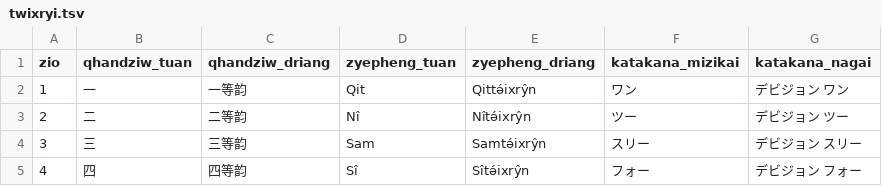
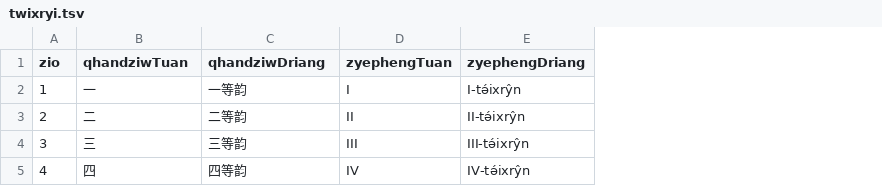
Before and after one commit to Magnezone462/myang-qhanshieng, a TSV file: src/sryokio/syenxrong/TSV/twixryi.tsv, drawn as a sheet; removed rows and columns are numbered as before the commit, all else as after; the diff names each change by its address in the sheet, - before the commit and + after, or states it on an @@ line.

```diff
--- a/src/sryokio/syenxrong/TSV/twixryi.tsv
+++ b/src/sryokio/syenxrong/TSV/twixryi.tsv
-column D (zyepheng_tuan), rows 2-5: Qit | Nî | Sam | Sî
-column E (zyepheng_driang), rows 2-5: Qittə́ixrŷn | Nîtə́ixrŷn | Samtə́ixrŷn | Sîtə́ixrŷn
-column F (katakana_mizikai), rows 2-5: ワン | ツー | スリー | フォー
-column G (katakana_nagai), rows 2-5: デビジョン ワン | デビジョン ツー | デビジョン スリー | デビジョン フォー
+column D (zyephengTuan), rows 2-5: I | II | III | IV
+column E (zyephengDriang), rows 2-5: I‐tə́ixrŷn | II‐tə́ixrŷn | III‐tə́ixrŷn | IV‐tə́ixrŷn
-B1: qhandziw_tuan
+B1: qhandziwTuan
-C1: qhandziw_driang
+C1: qhandziwDriang
```
Also changed, not shown: src/sryokio/syenxrong/TSV/shiengmu.tsv, src/sryokio/syenxrong/TSV/shiwxryn.tsv, 17 other files.
